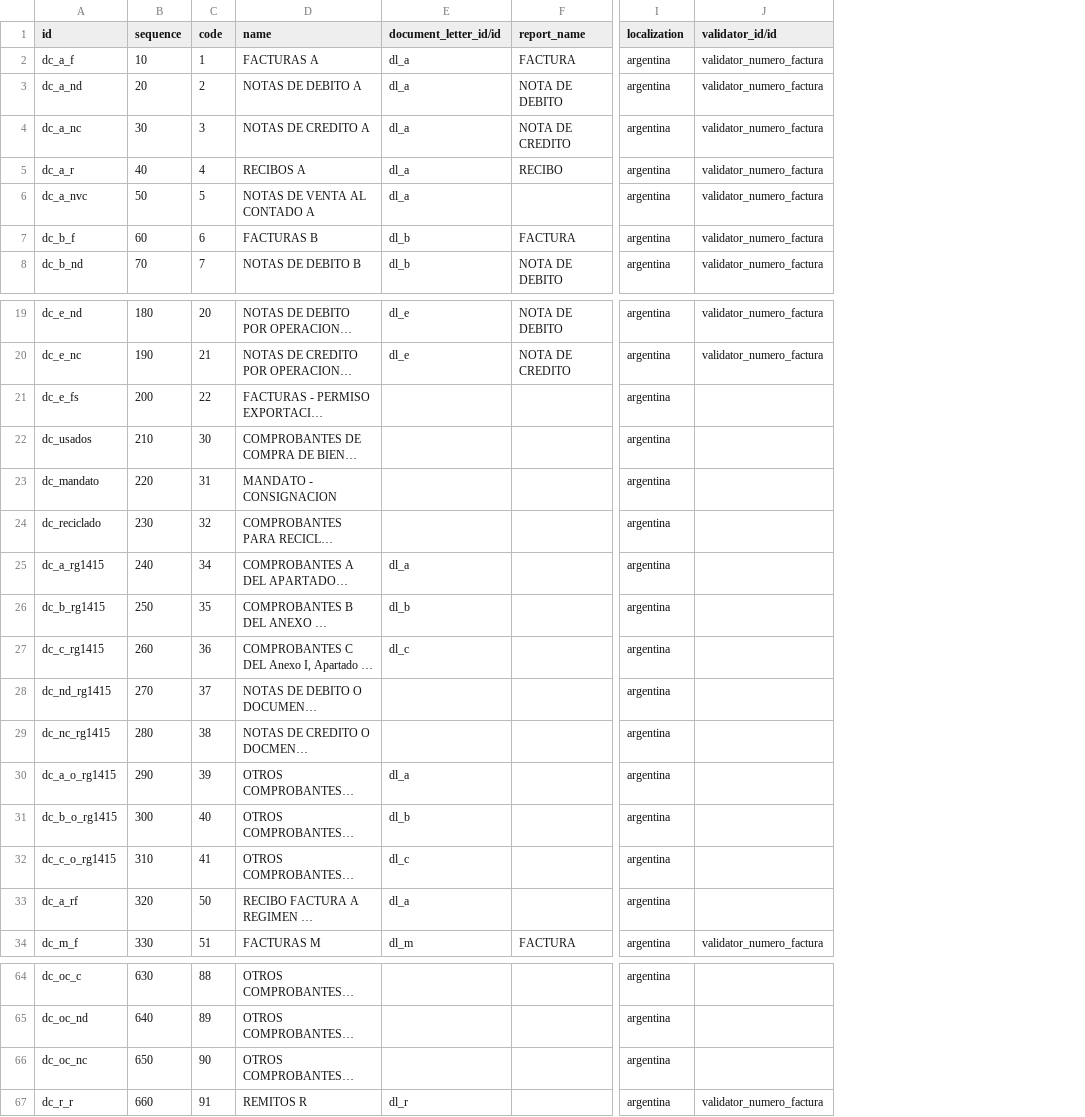
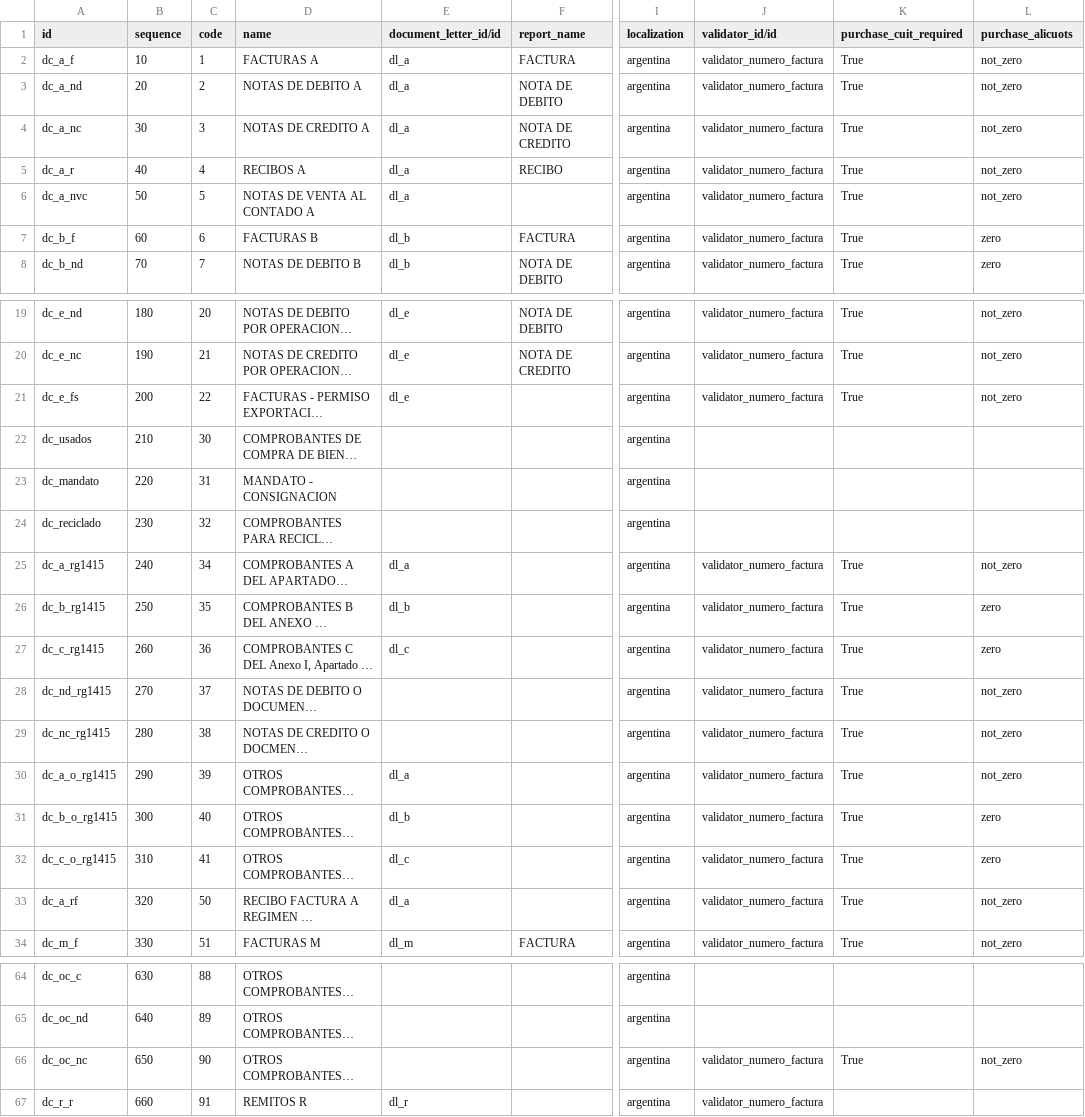
Before and after one commit to ingadhoc/odoo-argentina, a CSV file: l10n_ar_account/data/account.document.type.csv, drawn as a sheet; only a part is shown, gaps mark what is left out; long unchanged cells end in …; the diff covers the shown part only; the diff names each change by its address in the sheet, - before the commit and + after, or states it on an @@ line.

```diff
--- a/l10n_ar_account/data/account.document.type.csv
+++ b/l10n_ar_account/data/account.document.type.csv
+column K (purchase_cuit_required), rows 2-8: all True; rows 19-34: True | True | True |  |  |  | True | True | True | True | True | True | True | True | True | True; row 66: True
+column L (purchase_alicuots), rows 2-8: not_zero | not_zero | not_zero | not_zero | not_zero | zero | zero; rows 19-34: not_zero | not_zero | not_zero |  |  |  | not_zero | zero | zero | not_zero | not_zero | not_zero | zero | zero | not_zero | not_zero; row 66: not_zero
-E21 (document_letter_id/id): (empty)
+E21 (document_letter_id/id): dl_e
-J21 (validator_id/id): (empty)
+J21 (validator_id/id): validator_numero_factura
-J25:J33 (validator_id/id): (empty)
+J25:J33 (validator_id/id): validator_numero_factura
-J66 (validator_id/id): (empty)
+J66 (validator_id/id): validator_numero_factura
```
Also changed, not shown: 10 edited cells elsewhere in this file, 6 other files.
